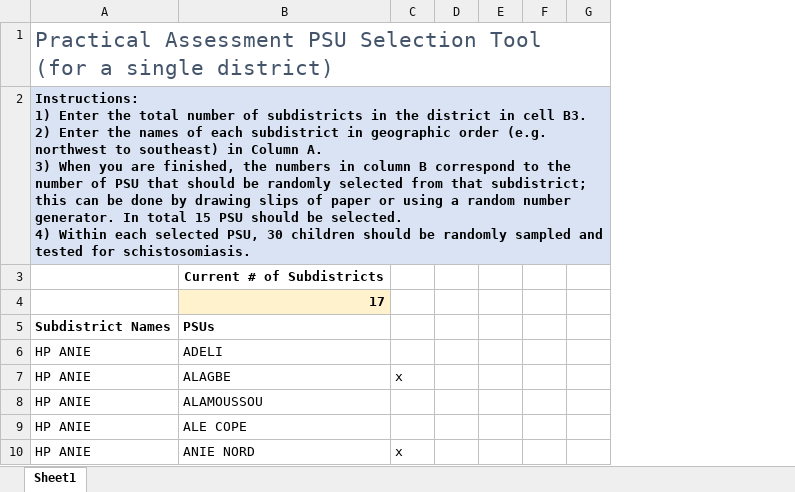
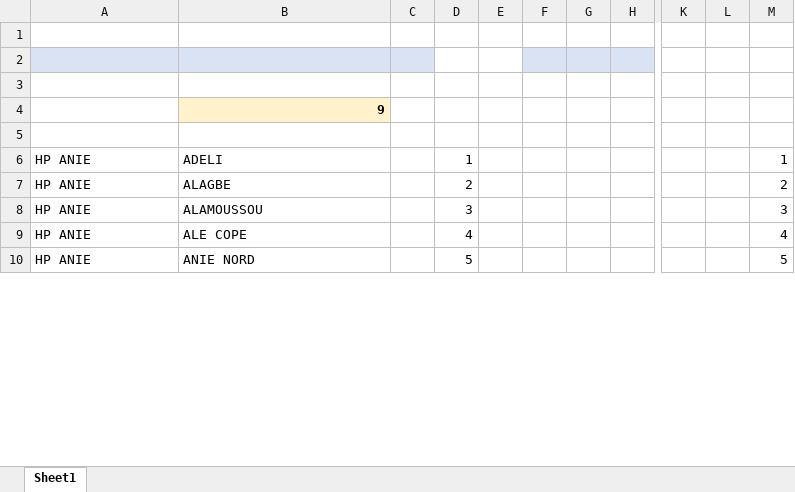
Before and after one commit to SolSolstice/vba-project, an Excel workbook: workfile_Practical Assessment Systematic Sampling Tool_v2.xlsm, sheet Sheet1, drawn as a sheet; only a part is shown, gaps mark what is left out; values as stored, in another font and other column widths than the file's, no borders; charts and pictures not drawn; removed rows and columns are numbered as before the commit, all else as after; rows hold the shown columns only; ↵ is a line break in a cell; the diff covers the shown part only; the diff names each change by its address in the sheet, - before the commit and + after, or states it on an @@ line.

```diff
--- a/workfile_Practical Assessment Systematic Sampling Tool_v2.xlsm (sheet Sheet1)
+++ b/workfile_Practical Assessment Systematic Sampling Tool_v2.xlsm (sheet Sheet1)
-column C, rows 7-10: x |  |  | x
-column E, empty
-column F, empty
+column D, rows 6-10: 1 | 2 | 3 | 4 | 5
+column E, empty
+column F, empty
+column G, empty
+column K, empty
+column L, empty
+column M, rows 6-10: 1 | 2 | 3 | 4 | 5
-A1: Practical Assessment PSU Selection Tool (for a single district)
+A1: (empty)
-A2: Instructions: ↵ 1) Enter the total number of subdistricts in the district in cell B3. ↵ 2) Enter the names of each subdistrict in geographic order (e.g. northwest to southeast) in Column A. ↵ 3) When you are finished, the numbers in column B correspond to the number of PSU that should be randomly selected from that subdistrict; this can be done by drawing slips of paper or using a random number generator. In total 15 PSU should be selected. ↵ 4) Within each selected PSU, 30 children should be randomly sampled and tested for schistosomiasis.
+A2: (empty)
-A2:I2 merged
-B3: Current # of Subdistricts
+B3: (empty)
-B4: 17
+B4: 9
-row 5: Subdistrict Names | PSUs
+row 5: (empty)
```
Also changed, not shown: 40 removed rows elsewhere in this sheet, charts or pictures, 1 other file.
